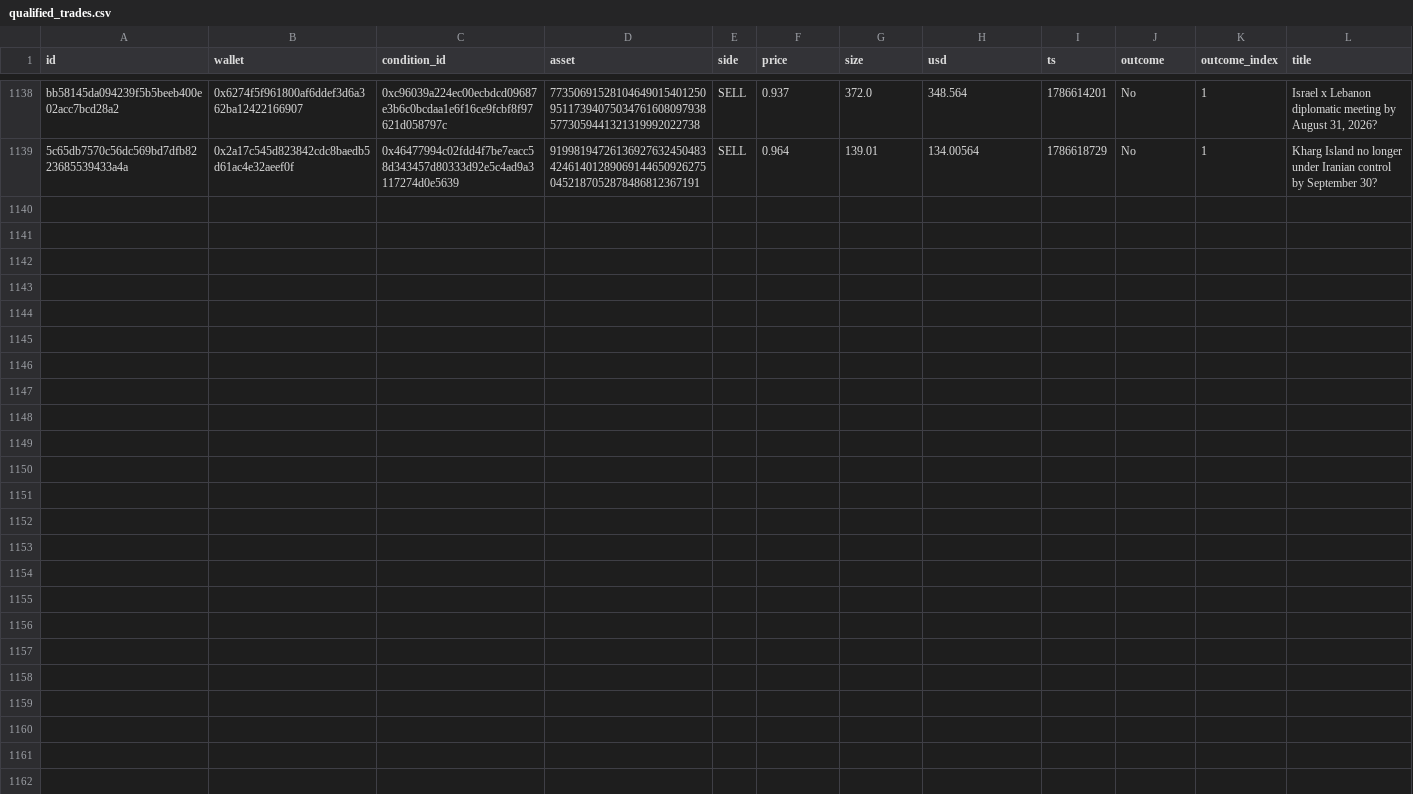
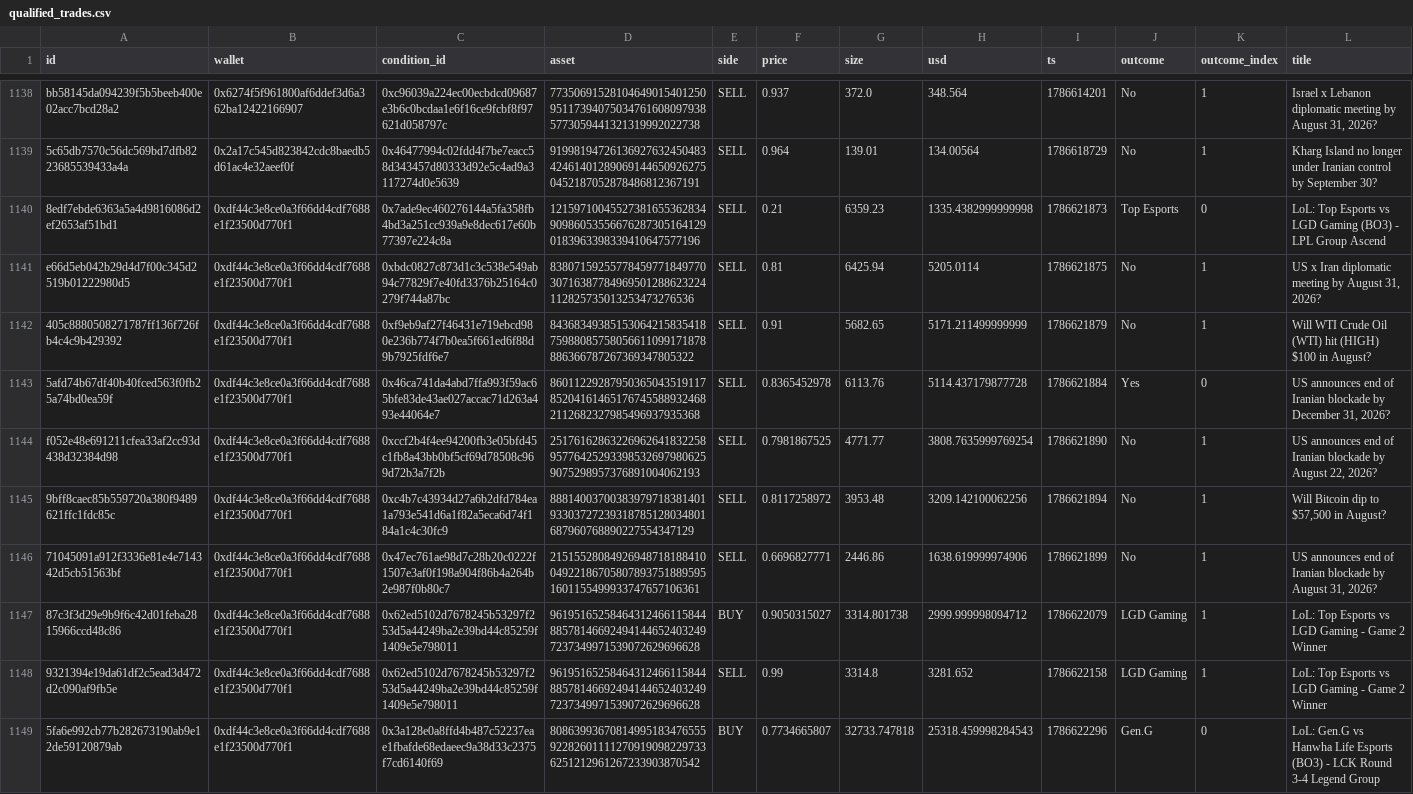
Before and after one commit to sophie-nguyenthuthuy/polycopy, a CSV file: data/qualified_trades.csv, drawn as a sheet; only a part is shown, gaps mark what is left out; rows hold the shown columns only; the diff names each change by its address in the sheet, - before the commit and + after, or states it on an @@ line.

```diff
--- a/data/qualified_trades.csv
+++ b/data/qualified_trades.csv
+row 1140: 8edf7ebde6363a5a4d9816086d2ef2653af51bd1 | 0xdf44c3e8ce0a3f66dd4cdf7688e1f23500d770f1 | 0x7ade9ec460276144a5fa358fb4bd3a251cc939a9e8dec617e60b77397e224c8a | 12159710045527381655362834909860535566762873051641290183963398339410647577196 | SELL | 0.21 | 6359.23 | 1335.4382999999998 | 1786621873 | Top Esports | 0 | LoL: Top Esports vs LGD Gaming (BO3) - LPL Group Ascend
+row 1141: e66d5eb042b29d4d7f00c345d2519b01222980d5 | 0xdf44c3e8ce0a3f66dd4cdf7688e1f23500d770f1 | 0xbdc0827c873d1c3c538e549ab94c77829f7e40fd3376b25164c0279f744a87bc | 8380715925577845977184977030716387784969501288623224112825735013253473276536 | SELL | 0.81 | 6425.94 | 5205.0114 | 1786621875 | No | 1 | US x Iran diplomatic meeting by August 31, 2026?
+row 1142: 405c8880508271787ff136f726fb4c4c9b429392 | 0xdf44c3e8ce0a3f66dd4cdf7688e1f23500d770f1 | 0xf9eb9af27f46431e719ebcd980e236b774f7b0ea5f661ed6f88d9b7925fdf6e7 | 8436834938515306421583541875988085758056611099171878886366787267369347805322 | SELL | 0.91 | 5682.65 | 5171.211499999999 | 1786621879 | No | 1 | Will WTI Crude Oil (WTI) hit (HIGH) $100 in August?
+row 1143: 5afd74b67df40b40fced563f0fb25a74bd0ea59f | 0xdf44c3e8ce0a3f66dd4cdf7688e1f23500d770f1 | 0x46ca741da4abd7ffa993f59ac65bfe83de43ae027accac71d263a493e44064e7 | 86011229287950365043519117852041614651767455889324682112682327985496937935368 | SELL | 0.8365452978 | 6113.76 | 5114.437179877728 | 1786621884 | Yes | 0 | US announces end of Iranian blockade by December 31, 2026?
+row 1144: f052e48e691211cfea33af2cc93d438d32384d98 | 0xdf44c3e8ce0a3f66dd4cdf7688e1f23500d770f1 | 0xccf2b4f4ee94200fb3e05bfd45c1fb8a43bb0bf5cf69d78508c969d72b3a7f2b | 25176162863226962641832258957764252933985326979806259075298957376891004062193 | SELL | 0.7981867525 | 4771.77 | 3808.7635999769254 | 1786621890 | No | 1 | US announces end of Iranian blockade by August 22, 2026?
+row 1145: 9bff8caec85b559720a380f9489621ffc1fdc85c | 0xdf44c3e8ce0a3f66dd4cdf7688e1f23500d770f1 | 0xc4b7c43934d27a6b2dfd784ea1a793e541d6a1f82a5eca6d74f184a1c4c30fc9 | 8881400370038397971838140193303727239318785128034801687960768890227554347129 | SELL | 0.8117258972 | 3953.48 | 3209.142100062256 | 1786621894 | No | 1 | Will Bitcoin dip to $57,500 in August?
+row 1146: 71045091a912f3336e81e4e714342d5cb51563bf | 0xdf44c3e8ce0a3f66dd4cdf7688e1f23500d770f1 | 0x47ec761ae98d7c28b20c0222f1507e3af0f198a904f86b4a264b2e987f0b80c7 | 21515528084926948718188410049221867058078937518895951601155499933747657106361 | SELL | 0.6696827771 | 2446.86 | 1638.619999974906 | 1786621899 | No | 1 | US announces end of Iranian blockade by August 31, 2026?
+row 1147: 87c3f3d29e9b9f6c42d01feba2815966ccd48c86 | 0xdf44c3e8ce0a3f66dd4cdf7688e1f23500d770f1 | 0x62ed5102d7678245b53297f253d5a44249ba2e39bd44c85259f1409e5e798011 | 96195165258464312466115844885781466924941446524032497237349971539072629696628 | BUY | 0.9050315027 | 3314.801738 | 2999.999998094712 | 1786622079 | LGD Gaming | 1 | LoL: Top Esports vs LGD Gaming - Game 2 Winner
+row 1148: 9321394e19da61df2c5ead3d472d2c090af9fb5e | 0xdf44c3e8ce0a3f66dd4cdf7688e1f23500d770f1 | 0x62ed5102d7678245b53297f253d5a44249ba2e39bd44c85259f1409e5e798011 | 96195165258464312466115844885781466924941446524032497237349971539072629696628 | SELL | 0.99 | 3314.8 | 3281.652 | 1786622158 | LGD Gaming | 1 | LoL: Top Esports vs LGD Gaming - Game 2 Winner
+row 1149: 5fa6e992cb77b282673190ab9e12de59120879ab | 0xdf44c3e8ce0a3f66dd4cdf7688e1f23500d770f1 | 0x3a128e0a8ffd4b487c52237eae1fbafde68edaeec9a38d33c2375f7cd6140f69 | 80863993670814995183476555922826011112709190982297336251212961267233903870542 | BUY | 0.7734665807 | 32733.747818 | 25318.459998284543 | 1786622296 | Gen.G | 0 | LoL: Gen.G vs Hanwha Life Esports (BO3) - LCK Round 3-4 Legend Group
```
Also changed, not shown: data/fills.csv, data/wallets.csv, 2 other files.
